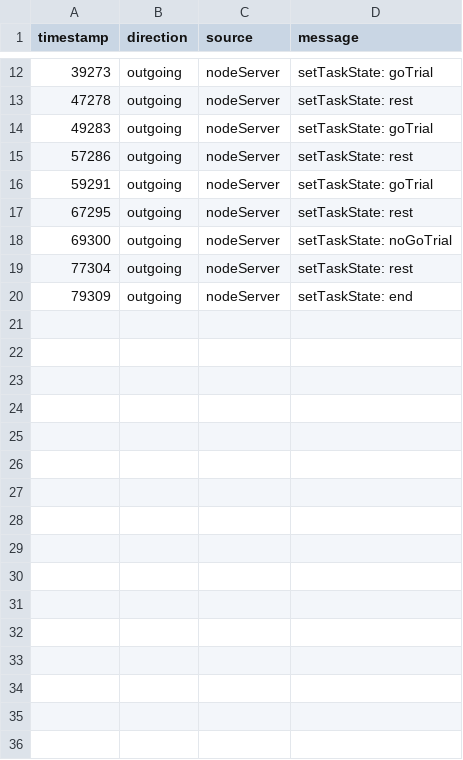
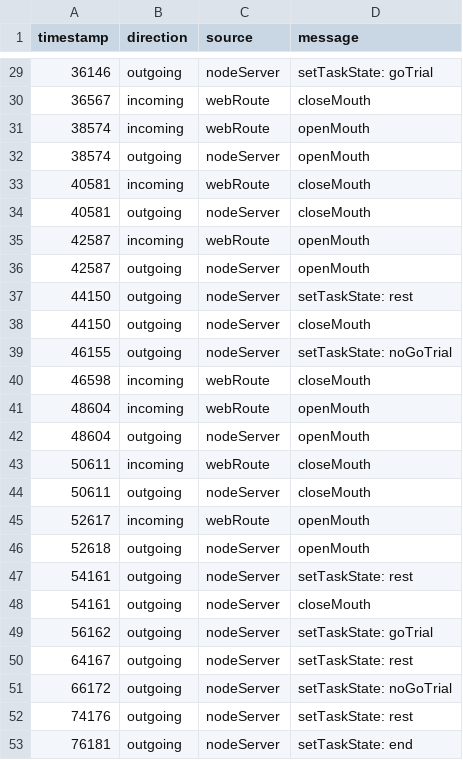
Before and after one commit to jeffmacinnes/b2b, a TSV file: task/chameleon/taskLogs/2018-7-28/run1_serverLogs.tsv, drawn as a sheet; only a part is shown, gaps mark what is left out; the diff covers the shown part only.

Commit message:
server sends startTask flag to clients so they can log start time

```diff
--- a/task/chameleon/taskLogs/2018-7-28/run1_serverLogs.tsv
+++ b/task/chameleon/taskLogs/2018-7-28/run1_serverLogs.tsv
@@ -12,9 +29,25 @@ timestamp	direction	source	message
-39273	outgoing	nodeServer	setTaskState: goTrial
-47278	outgoing	nodeServer	setTaskState: rest
-49283	outgoing	nodeServer	setTaskState: goTrial
-57286	outgoing	nodeServer	setTaskState: rest
-59291	outgoing	nodeServer	setTaskState: goTrial
-67295	outgoing	nodeServer	setTaskState: rest
-69300	outgoing	nodeServer	setTaskState: noGoTrial
-77304	outgoing	nodeServer	setTaskState: rest
-79309	outgoing	nodeServer	setTaskState: end
+36146	outgoing	nodeServer	setTaskState: goTrial
+36567	incoming	webRoute	closeMouth
+38574	incoming	webRoute	openMouth
+38574	outgoing	nodeServer	openMouth
+40581	incoming	webRoute	closeMouth
+40581	outgoing	nodeServer	closeMouth
+42587	incoming	webRoute	openMouth
+42587	outgoing	nodeServer	openMouth
+44150	outgoing	nodeServer	setTaskState: rest
+44150	outgoing	nodeServer	closeMouth
+46155	outgoing	nodeServer	setTaskState: noGoTrial
+46598	incoming	webRoute	closeMouth
+48604	incoming	webRoute	openMouth
+48604	outgoing	nodeServer	openMouth
+50611	incoming	webRoute	closeMouth
+50611	outgoing	nodeServer	closeMouth
+52617	incoming	webRoute	openMouth
+52618	outgoing	nodeServer	openMouth
+54161	outgoing	nodeServer	setTaskState: rest
+54161	outgoing	nodeServer	closeMouth
+56162	outgoing	nodeServer	setTaskState: goTrial
+64167	outgoing	nodeServer	setTaskState: rest
+66172	outgoing	nodeServer	setTaskState: noGoTrial
+74176	outgoing	nodeServer	setTaskState: rest
+76181	outgoing	nodeServer	setTaskState: end
```
Also changed, not shown: 17 added rows and 11 edited cells elsewhere in this file, task/chameleon/taskLogs/2018-7-28/run1_senderLogs.tsv, task/chameleon/taskLogs/2018-7-28/run1_taskOutput.tsv, 22 other files.
